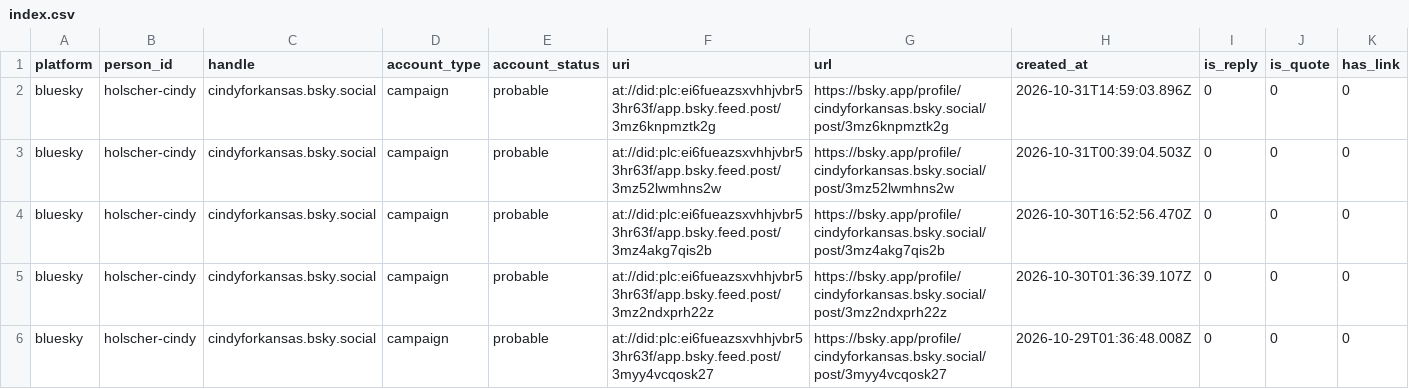
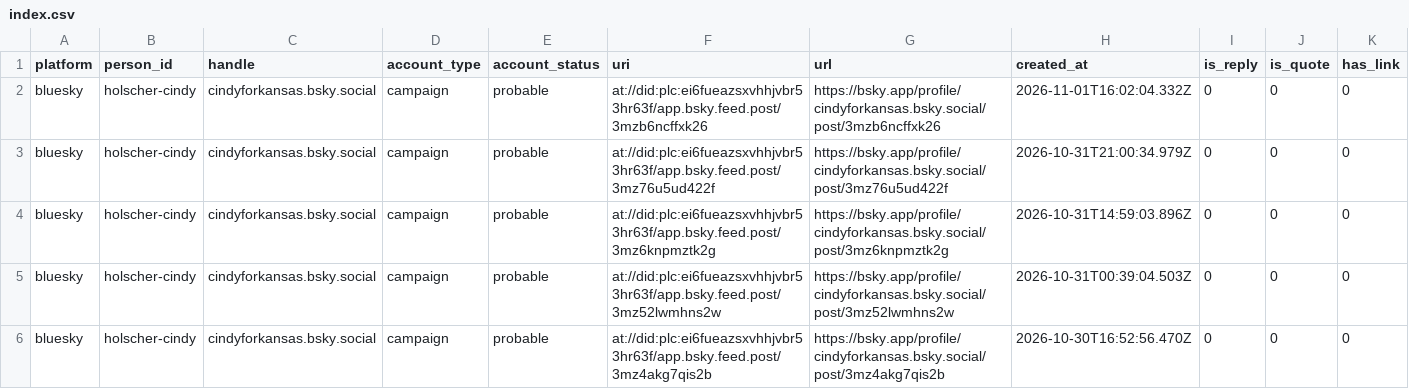
Before and after one commit to mikeblakeman/ks-civic-public, a CSV file: data/social/index.csv, drawn as a sheet; only a part is shown; the shorter side is filled out with more unchanged rows; rows hold the shown columns only; the diff names each change by its address in the sheet, - before the commit and + after, or states it on an @@ line.

Commit message:
data 2026-11-01T18:40Z

```diff
--- a/data/social/index.csv
+++ b/data/social/index.csv
+row 2: bluesky | holscher-cindy | cindyforkansas.bsky.social | campaign | probable | at://did:plc:ei6fueazsxvhhjvbr53hr63f/app.bsky.feed.post/3mzb6ncffxk26 | https://bsky.app/profile/cindyforkansas.bsky.social/post/3mzb6ncffxk26 | 2026-11-01T16:02:04.332Z | 0 | 0 | 0
+row 3: bluesky | holscher-cindy | cindyforkansas.bsky.social | campaign | probable | at://did:plc:ei6fueazsxvhhjvbr53hr63f/app.bsky.feed.post/3mz76u5ud422f | https://bsky.app/profile/cindyforkansas.bsky.social/post/3mz76u5ud422f | 2026-10-31T21:00:34.979Z | 0 | 0 | 0
```
Also changed, not shown: 18 other files.
